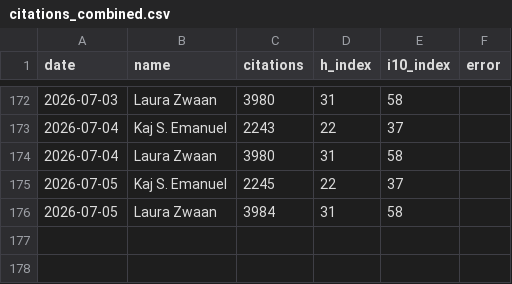
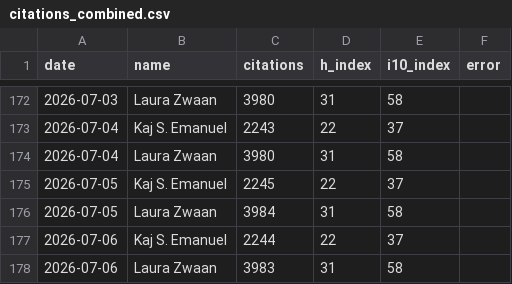
Before and after one commit to kajemanuel12/ratrace, a CSV file: citations_combined.csv, drawn as a sheet; only a part is shown, gaps mark what is left out.

```diff
--- a/citations_combined.csv
+++ b/citations_combined.csv
@@ -176 +176,3 @@ date,name,citations,h_index,i10_index,error
 2026-07-05,Laura Zwaan,3984,31,58,
+2026-07-06,Kaj S. Emanuel,2244,22,37,
+2026-07-06,Laura Zwaan,3983,31,58,
```
